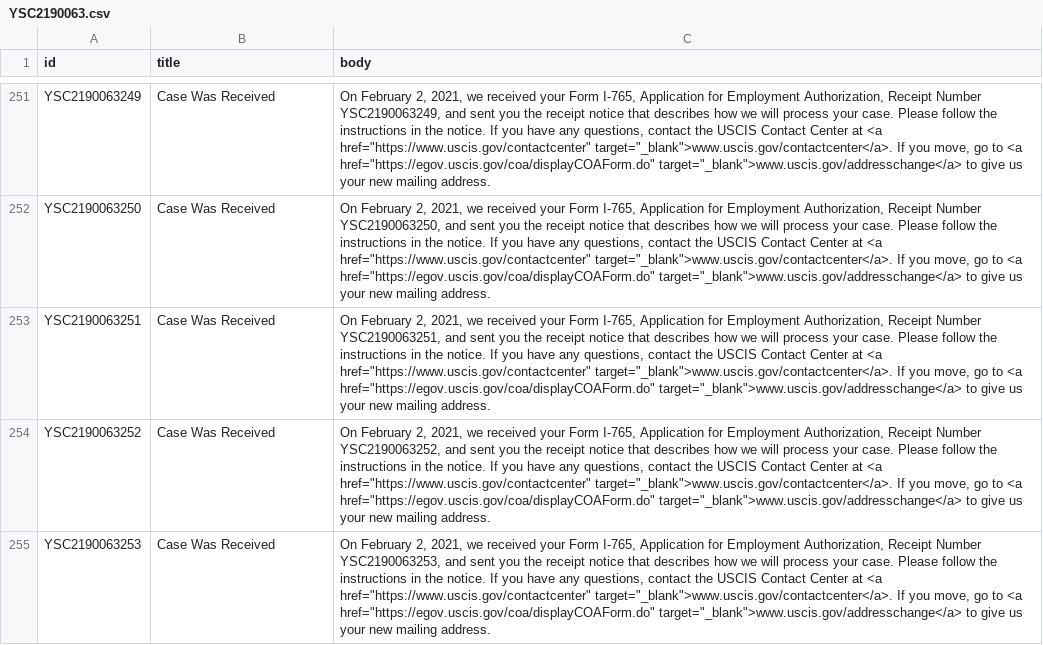
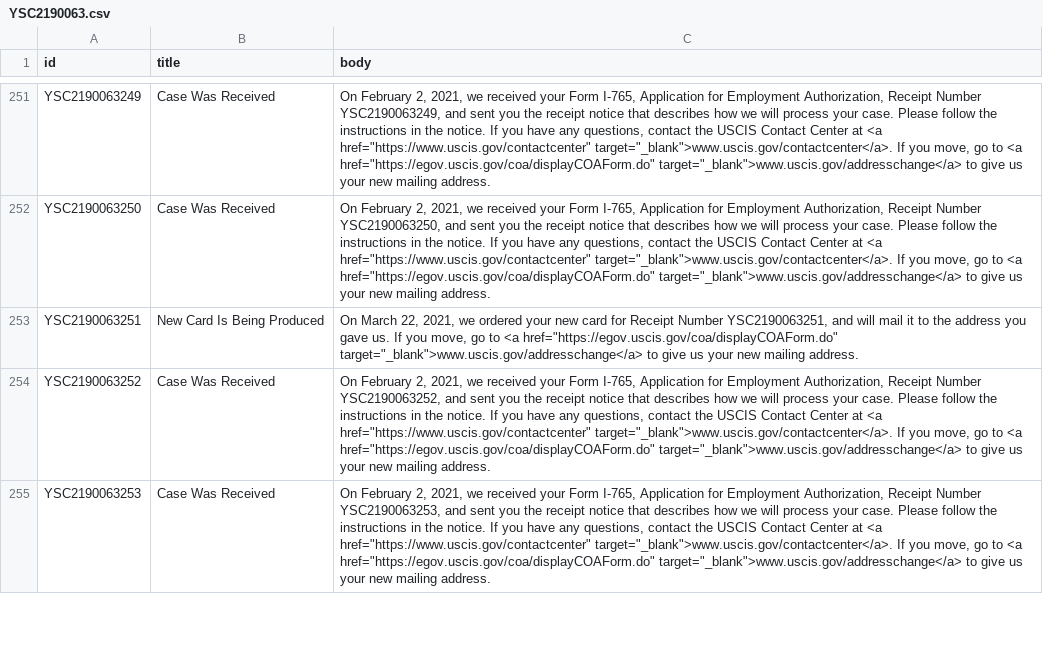
Before and after one commit to Shyamdeokr/opt-data, a CSV file: data/YSC2190063.csv, drawn as a sheet; only a part is shown, gaps mark what is left out; the diff covers the shown part only; the diff names each change by its address in the sheet, - before the commit and + after, or states it on an @@ line.

```diff
--- a/data/YSC2190063.csv
+++ b/data/YSC2190063.csv
-B253 (title): Case Was Received
+B253 (title): New Card Is Being Produced
-C253 (body): On February 2, 2021, we received your Form I-765, Application for Employment Authorization, Receipt Number YSC2190063251, and sent you the receipt notice that describes how we will process your case. Please follow the instructions in the notice. If you have any questions, contact the USCIS Contact Center at <a href="https://www.uscis.gov/contactcenter" target="_blank">www.uscis.gov/contactcenter</a>. If you…
+C253 (body): On March 22, 2021, we ordered your new card for Receipt Number YSC2190063251, and will mail it to the address you gave us. If you…
```
Also changed, not shown: 6 edited cells elsewhere in this file, data/YSC2190062.csv, 1 other file.
